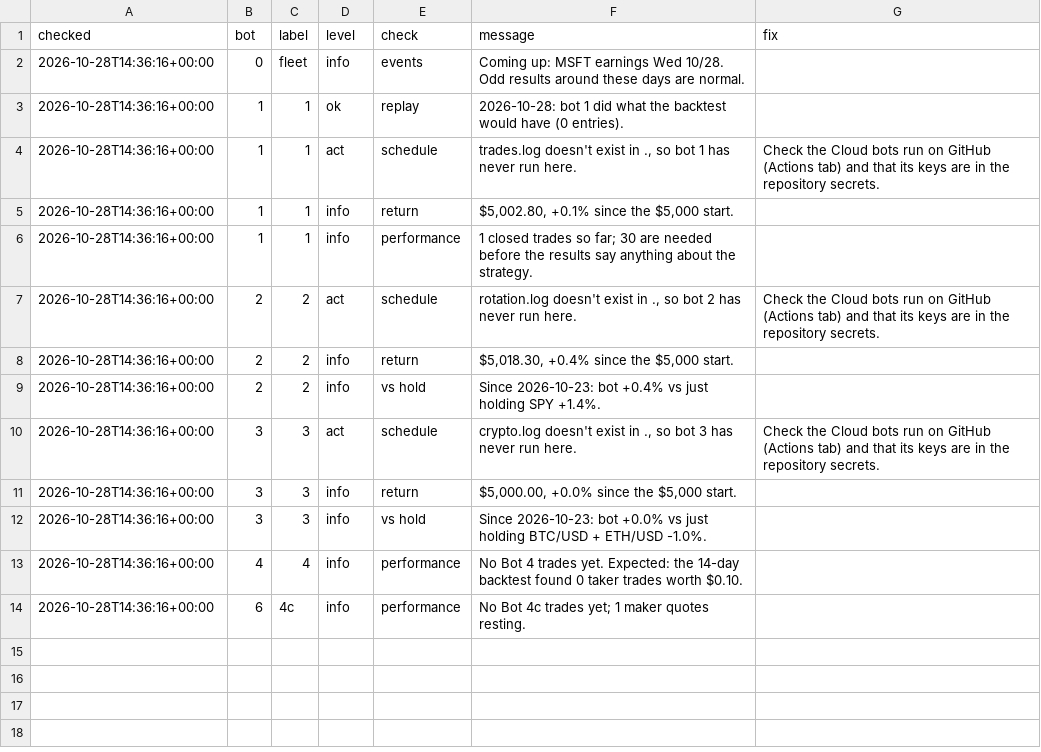
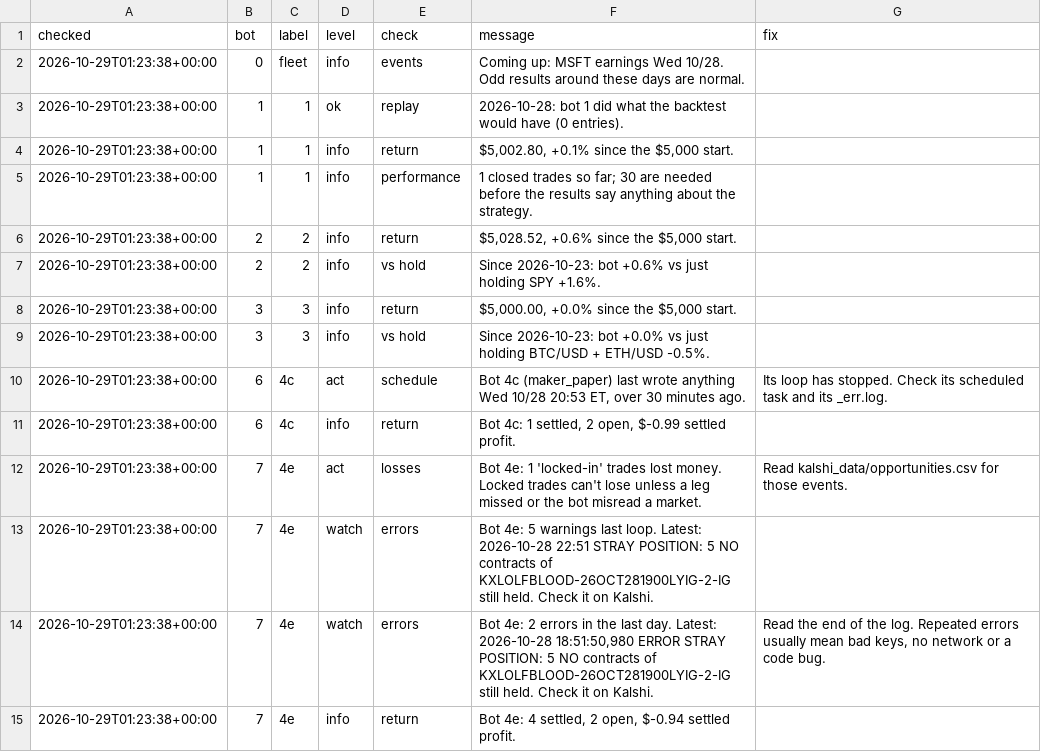
Before and after one commit to baseballbrayden13-crypto/Day-Trading-Bot, a CSV file: fleet_data/findings.csv, drawn as a sheet.

```diff
--- a/fleet_data/findings.csv
+++ b/fleet_data/findings.csv
@@ -1,14 +1,15 @@
 checked,bot,label,level,check,message,fix
-2026-10-28T14:36:16+00:00,0,fleet,info,events,Coming up: MSFT earnings Wed 10/28. Odd results around these days are normal.,
-2026-10-28T14:36:16+00:00,1,1,ok,replay,2026-10-28: bot 1 did what the backtest would have (0 entries).,
-2026-10-28T14:36:16+00:00,1,1,act,schedule,"trades.log doesn't exist in ., so bot 1 has never run here.",Check the Cloud bots run on GitHub (Actions tab) and that its keys are in the repository secrets.
-2026-10-28T14:36:16+00:00,1,1,info,return,"$5,002.80, +0.1% since the $5,000 start.",
-2026-10-28T14:36:16+00:00,1,1,info,performance,1 closed trades so far; 30 are needed before the results say anything about the strategy.,
-2026-10-28T14:36:16+00:00,2,2,act,schedule,"rotation.log doesn't exist in ., so bot 2 has never run here.",Check the Cloud bots run on GitHub (Actions tab) and that its keys are in the repository secrets.
-2026-10-28T14:36:16+00:00,2,2,info,return,"$5,018.30, +0.4% since the $5,000 start.",
-2026-10-28T14:36:16+00:00,2,2,info,vs hold,Since 2026-10-23: bot +0.4% vs just holding SPY +1.4%.,
-2026-10-28T14:36:16+00:00,3,3,act,schedule,"crypto.log doesn't exist in ., so bot 3 has never run here.",Check the Cloud bots run on GitHub (Actions tab) and that its keys are in the repository secrets.
-2026-10-28T14:36:16+00:00,3,3,info,return,"$5,000.00, +0.0% since the $5,000 start.",
-2026-10-28T14:36:16+00:00,3,3,info,vs hold,Since 2026-10-23: bot +0.0% vs just holding BTC/USD + ETH/USD -1.0%.,
-2026-10-28T14:36:16+00:00,4,4,info,performance,No Bot 4 trades yet. Expected: the 14-day backtest found 0 taker trades worth $0.10.,
-2026-10-28T14:36:16+00:00,6,4c,info,performance,No Bot 4c trades yet; 1 maker quotes resting.,
+2026-10-29T01:23:38+00:00,0,fleet,info,events,Coming up: MSFT earnings Wed 10/28. Odd results around these days are normal.,
+2026-10-29T01:23:38+00:00,1,1,ok,replay,2026-10-28: bot 1 did what the backtest would have (0 entries).,
+2026-10-29T01:23:38+00:00,1,1,info,return,"$5,002.80, +0.1% since the $5,000 start.",
+2026-10-29T01:23:38+00:00,1,1,info,performance,1 closed trades so far; 30 are needed before the results say anything about the strategy.,
+2026-10-29T01:23:38+00:00,2,2,info,return,"$5,028.52, +0.6% since the $5,000 start.",
+2026-10-29T01:23:38+00:00,2,2,info,vs hold,Since 2026-10-23: bot +0.6% vs just holding SPY +1.6%.,
+2026-10-29T01:23:38+00:00,3,3,info,return,"$5,000.00, +0.0% since the $5,000 start.",
+2026-10-29T01:23:38+00:00,3,3,info,vs hold,Since 2026-10-23: bot +0.0% vs just holding BTC/USD + ETH/USD -0.5%.,
+2026-10-29T01:23:38+00:00,6,4c,act,schedule,"Bot 4c (maker_paper) last wrote anything Wed 10/28 20:53 ET, over 30 minutes ago.",Its loop has stopped. Check its scheduled task and its _err.log.
+2026-10-29T01:23:38+00:00,6,4c,info,return,"Bot 4c: 1 settled, 2 open, $-0.99 settled profit.",
+2026-10-29T01:23:38+00:00,7,4e,act,losses,Bot 4e: 1 'locked-in' trades lost money. Locked trades can't lose unless a leg missed or the bot misread a market.,Read kalshi_data/opportunities.csv for those events.
+2026-10-29T01:23:38+00:00,7,4e,watch,errors,Bot 4e: 5 warnings last loop. Latest: 2026-10-28 22:51 STRAY POSITION: 5 NO contracts of KXLOLFBLOOD-26OCT281900LYIG-2-IG still held. Check it on Kalshi.,
+2026-10-29T01:23:38+00:00,7,4e,watch,errors,"Bot 4e: 2 errors in the last day. Latest: 2026-10-28 18:51:50,980 ERROR STRAY POSITION: 5 NO contracts of KXLOLFBLOOD-26OCT281900LYIG-2-IG still held. Check it on Kalshi.","Read the end of the log. Repeated errors usually mean bad keys, no network or a code bug."
+2026-10-29T01:23:38+00:00,7,4e,info,return,"Bot 4e: 4 settled, 2 open, $-0.94 settled profit.",
```
Also changed, not shown: fleet_data/benchmarks.csv, fleet_data/equity.csv, 13 other files.
